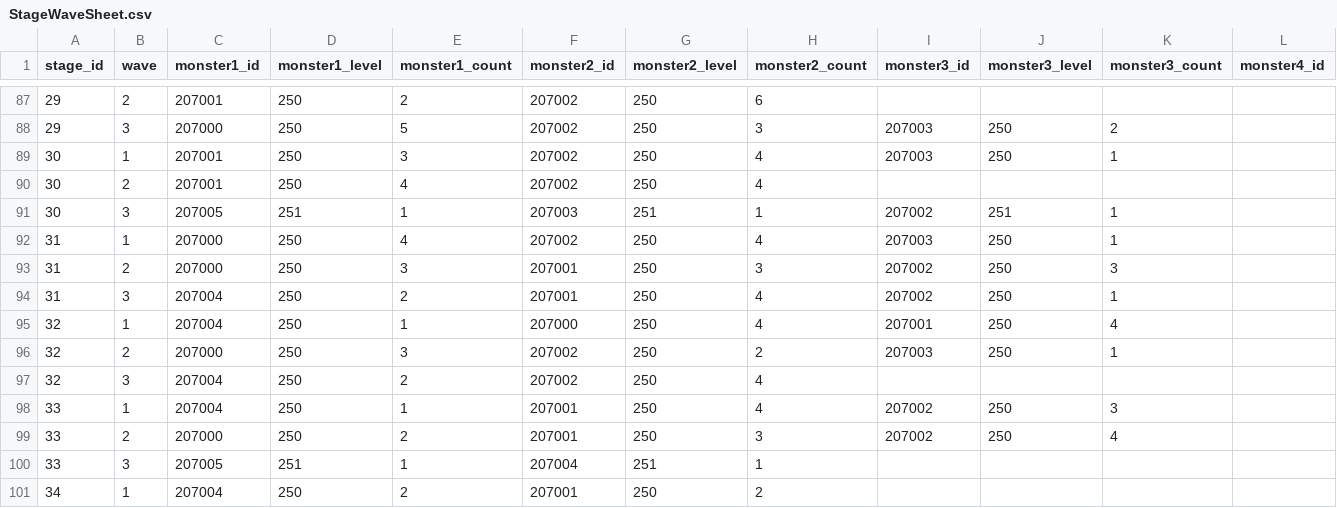
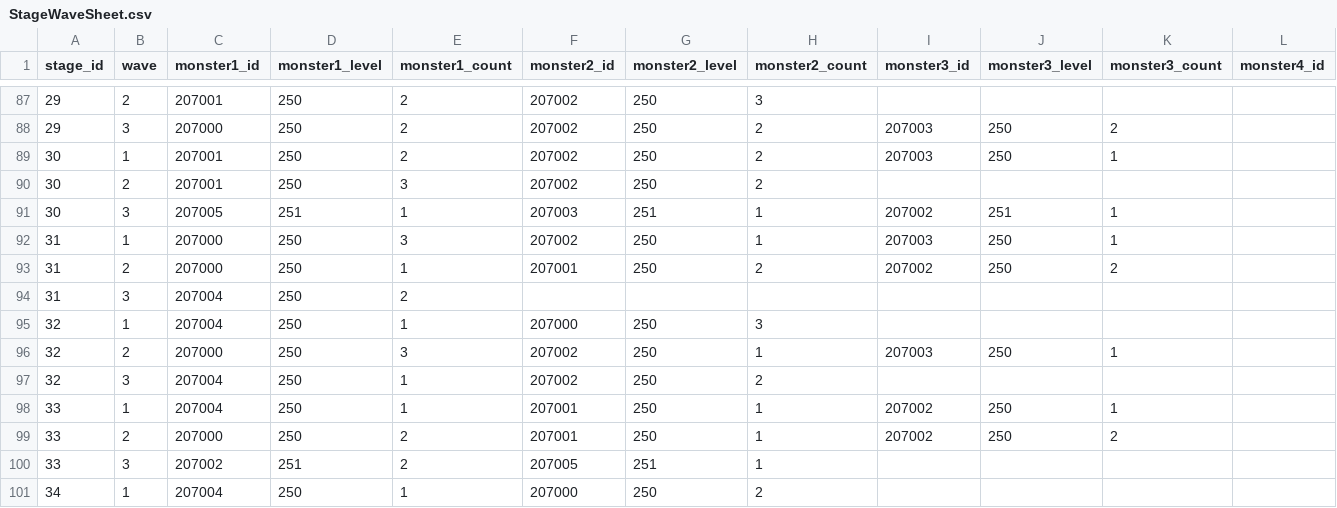
Before and after one commit to planetarium/lib9c, a CSV file: Lib9c/TableCSV/WorldAndStage/StageWaveSheet.csv, drawn as a sheet; only a part is shown, gaps mark what is left out; the diff covers the shown part only; the diff names each change by its address in the sheet, - before the commit and + after, or states it on an @@ line.

```diff
--- a/Lib9c/TableCSV/WorldAndStage/StageWaveSheet.csv
+++ b/Lib9c/TableCSV/WorldAndStage/StageWaveSheet.csv
-H87 (monster2_count): 6
+H87 (monster2_count): 3
-E88 (monster1_count): 5
+E88 (monster1_count): 2
-H88 (monster2_count): 3
+H88 (monster2_count): 2
-E89 (monster1_count): 3
+E89 (monster1_count): 2
-H89:H90 (monster2_count): 4
+H89:H90 (monster2_count): 2
-E90 (monster1_count): 4
+E90 (monster1_count): 3
-E92 (monster1_count): 4
+E92 (monster1_count): 3
-H92 (monster2_count): 4
+H92 (monster2_count): 1
-E93 (monster1_count): 3
+E93 (monster1_count): 1
-H93 (monster2_count): 3
+H93 (monster2_count): 2
-K93 (monster3_count): 3
+K93 (monster3_count): 2
-F94 (monster2_id): 207001
+F94 (monster2_id): (empty)
-G94 (monster2_level): 250
+G94 (monster2_level): (empty)
-H94 (monster2_count): 4
+H94 (monster2_count): (empty)
-I94 (monster3_id): 207002
+I94 (monster3_id): (empty)
-J94:J95 (monster3_level): 250
+J94:J95 (monster3_level): (empty)
-K94 (monster3_count): 1
+K94 (monster3_count): (empty)
-H95 (monster2_count): 4
+H95 (monster2_count): 3
-I95 (monster3_id): 207001
+I95 (monster3_id): (empty)
-K95 (monster3_count): 4
+K95 (monster3_count): (empty)
-H96 (monster2_count): 2
+H96 (monster2_count): 1
-E97 (monster1_count): 2
+E97 (monster1_count): 1
-H97 (monster2_count): 4
+H97 (monster2_count): 2
-H98 (monster2_count): 4
+H98 (monster2_count): 1
-K98 (monster3_count): 3
+K98 (monster3_count): 1
-H99 (monster2_count): 3
+H99 (monster2_count): 1
-K99 (monster3_count): 4
+K99 (monster3_count): 2
-C100 (monster1_id): 207005
+C100 (monster1_id): 207002
-E100 (monster1_count): 1
+E100 (monster1_count): 2
-F100 (monster2_id): 207004
+F100 (monster2_id): 207005
-E101 (monster1_count): 2
+E101 (monster1_count): 1
-F101 (monster2_id): 207001
+F101 (monster2_id): 207000
```
Also changed, not shown: 142 edited cells elsewhere in this file, Lib9c/TableCSV/Character/CharacterSheet.csv, 1 other file.
